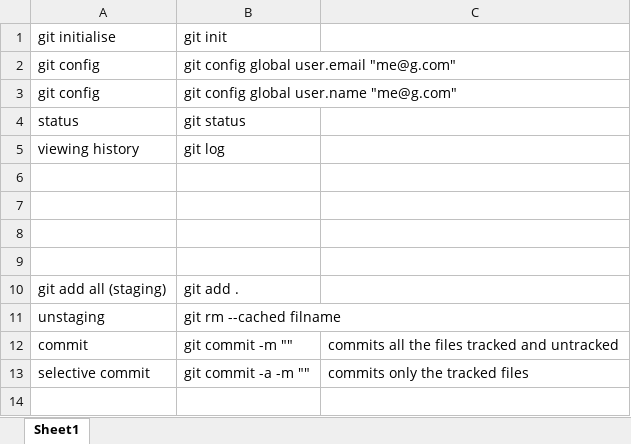
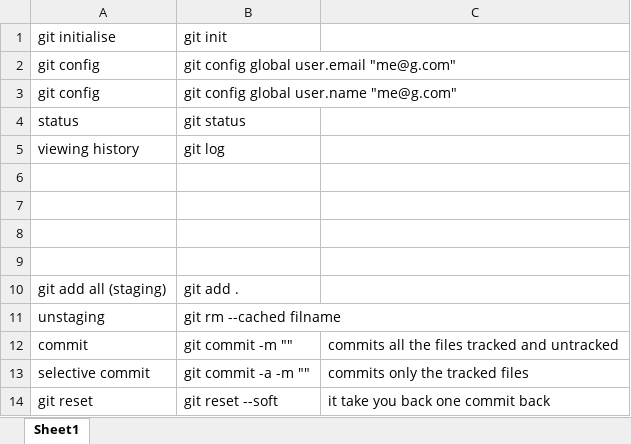
Before and after one commit to meyash14/Git-Course, an Excel workbook: git.xlsx, sheet Sheet1, drawn as a sheet; values as stored, in another font and other column widths than the file's, no borders; the diff names each change by its address in the sheet, - before the commit and + after, or states it on an @@ line.

```diff
--- a/git.xlsx (sheet Sheet1)
+++ b/git.xlsx (sheet Sheet1)
+row 14: git reset | git reset --soft | it take you back one commit back
```
Also changed, not shown: 1 other file.
